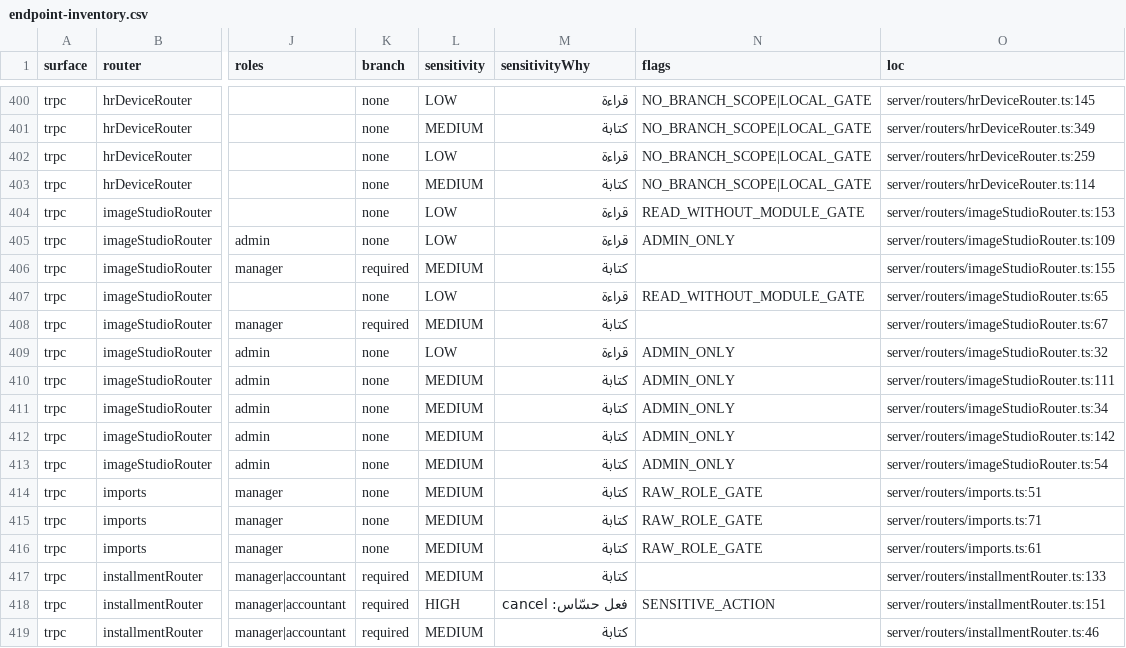
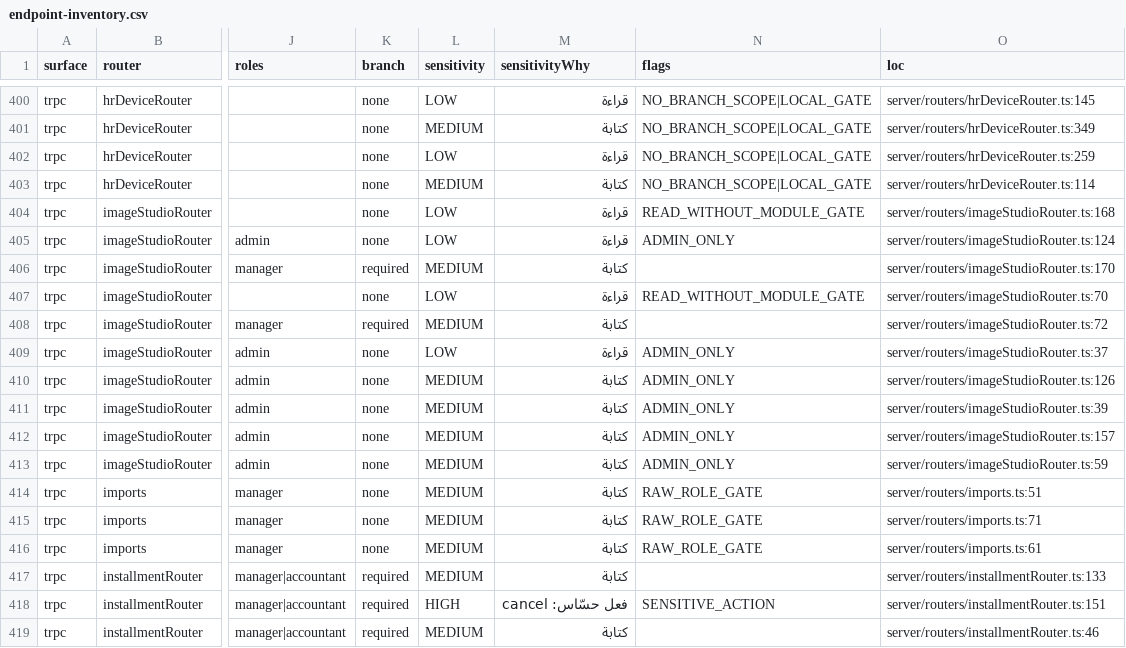
Before and after one commit to ahrrfy/business_management_system, a CSV file: docs/authz/endpoint-inventory.csv, drawn as a sheet; only a part is shown, gaps mark what is left out; the diff names each change by its address in the sheet, - before the commit and + after, or states it on an @@ line.

Commit message:
fix(studio): enforce ai provider safeguards

```diff
--- a/docs/authz/endpoint-inventory.csv
+++ b/docs/authz/endpoint-inventory.csv
-O404 (loc): server/routers/imageStudioRouter.ts:153
+O404 (loc): server/routers/imageStudioRouter.ts:168
-O405 (loc): server/routers/imageStudioRouter.ts:109
+O405 (loc): server/routers/imageStudioRouter.ts:124
-O406 (loc): server/routers/imageStudioRouter.ts:155
+O406 (loc): server/routers/imageStudioRouter.ts:170
-O407 (loc): server/routers/imageStudioRouter.ts:65
+O407 (loc): server/routers/imageStudioRouter.ts:70
-O408 (loc): server/routers/imageStudioRouter.ts:67
+O408 (loc): server/routers/imageStudioRouter.ts:72
-O409 (loc): server/routers/imageStudioRouter.ts:32
+O409 (loc): server/routers/imageStudioRouter.ts:37
-O410 (loc): server/routers/imageStudioRouter.ts:111
+O410 (loc): server/routers/imageStudioRouter.ts:126
-O411 (loc): server/routers/imageStudioRouter.ts:34
+O411 (loc): server/routers/imageStudioRouter.ts:39
-O412 (loc): server/routers/imageStudioRouter.ts:142
+O412 (loc): server/routers/imageStudioRouter.ts:157
-O413 (loc): server/routers/imageStudioRouter.ts:54
+O413 (loc): server/routers/imageStudioRouter.ts:59
```
Also changed, not shown: 13 other files.
